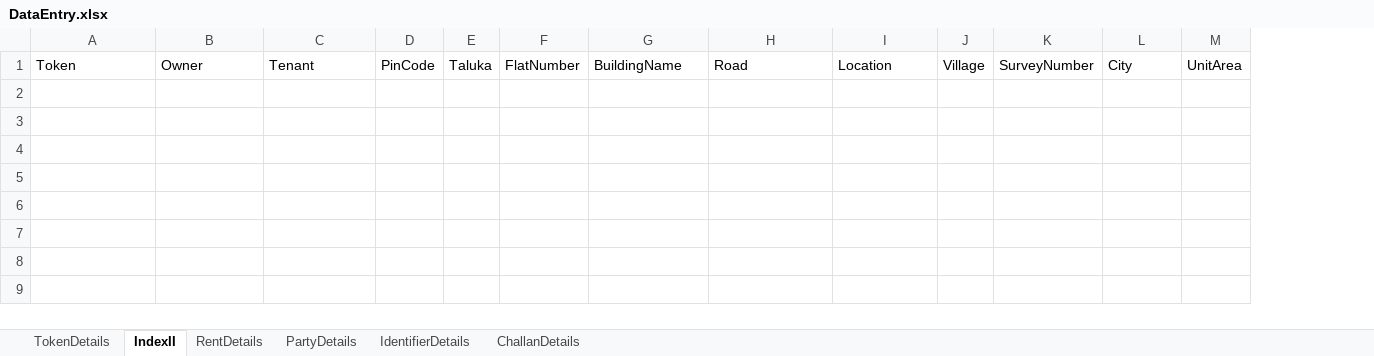
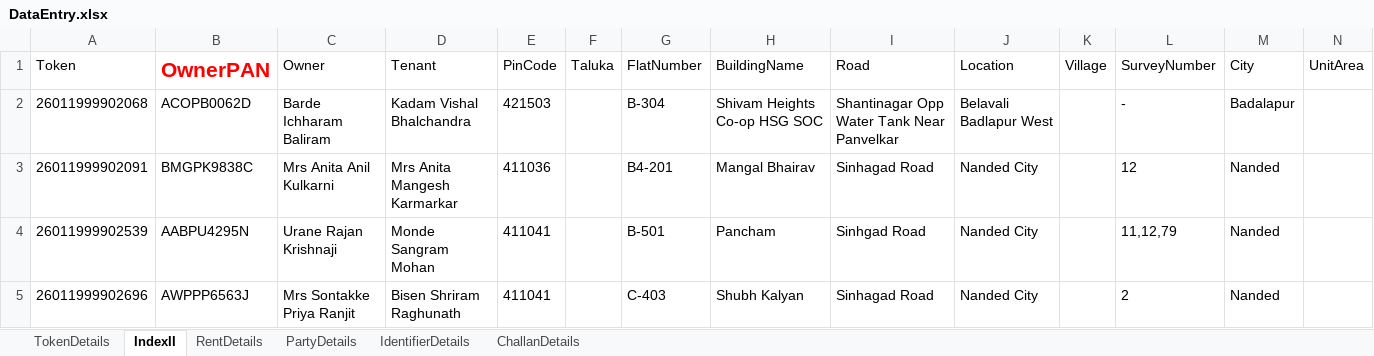
Before and after one commit to laxman-deokate-inferenz/UiPathAutomation, an Excel workbook: DataEntry/Data/Documents/DataEntry.xlsx, sheet IndexII, drawn as a sheet; only a part is shown; values as stored, in another font and other column widths than the file's, no borders; rows hold the shown columns only; the diff names each change by its address in the sheet, - before the commit and + after, or states it on an @@ line.

```diff
--- a/DataEntry/Data/Documents/DataEntry.xlsx (sheet IndexII)
+++ b/DataEntry/Data/Documents/DataEntry.xlsx (sheet IndexII)
+column B (OwnerPAN), empty
+row 2: 26011999902068 | ACOPB0062D | Barde Ichharam Baliram | Kadam Vishal Bhalchandra | 421503 |  | B-304 | Shivam Heights Co-op HSG SOC | Shantinagar Opp Water Tank Near Panvelkar | Belavali Badlapur West |  | - | Badalapur
+row 3: 26011999902091 | BMGPK9838C | Mrs Anita Anil Kulkarni | Mrs Anita Mangesh Karmarkar | 411036 |  | B4-201 | Mangal Bhairav | Sinhagad Road | Nanded City |  | 12 | Nanded
+row 4: 26011999902539 | AABPU4295N | Urane Rajan Krishnaji | Monde Sangram Mohan | 411041 |  | B-501 | Pancham | Sinhgad Road | Nanded City |  | 11,12,79 | Nanded
+row 5: 26011999902696 | AWPPP6563J | Mrs Sontakke Priya Ranjit | Bisen Shriram Raghunath | 411041 |  | C-403 | Shubh Kalyan | Sinhagad Road | Nanded City |  | 2 | Nanded
```
Also changed, not shown: sheet TokenDetails, sheet RentDetails, DataEntry/Data/Documents/Config.xlsx, 42 other files.
